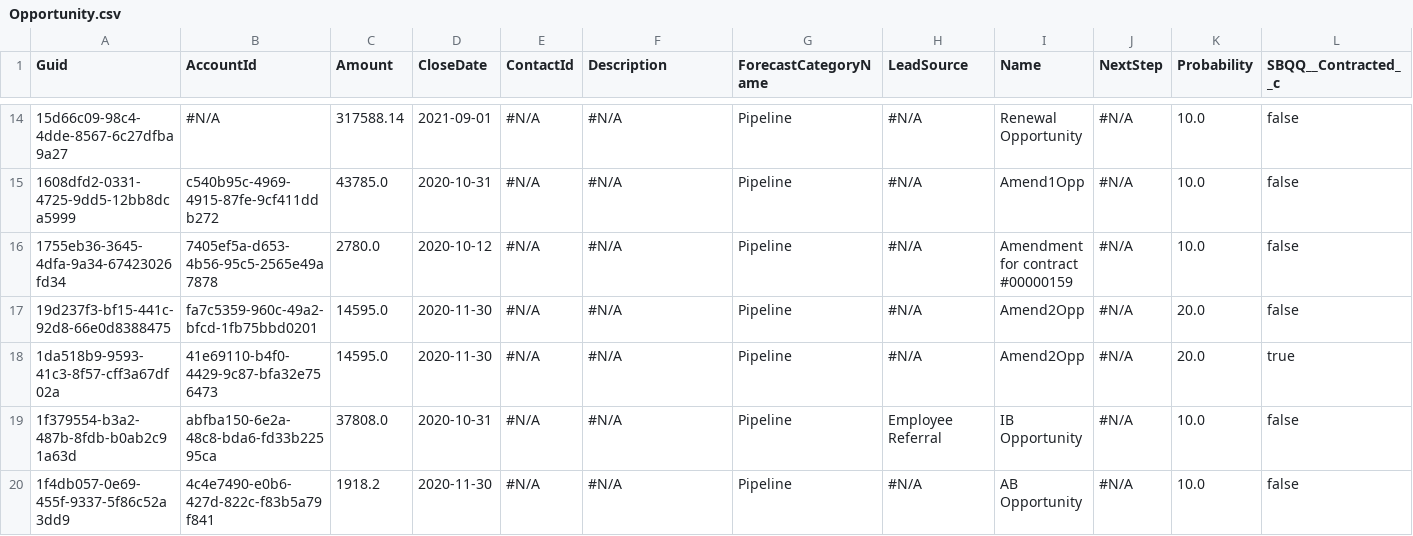
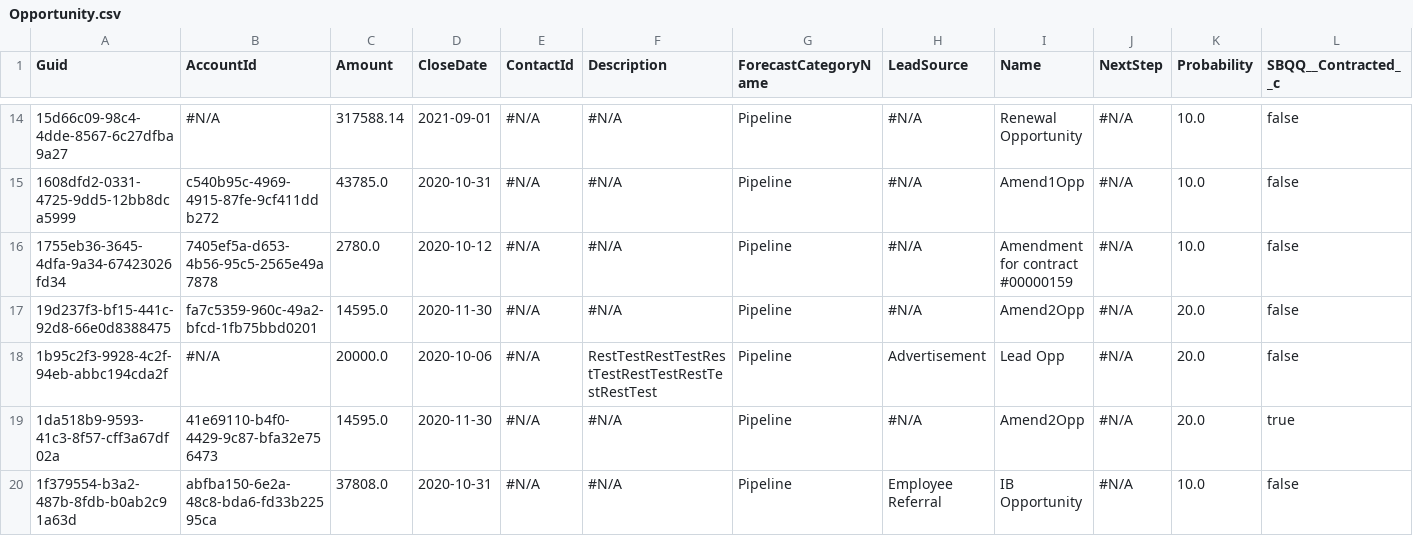
Before and after one commit to prodlytestuser/CPQTest8, a CSV file: Opportunity.csv, drawn as a sheet; only a part is shown, gaps mark what is left out; the shorter side is filled out with more unchanged rows; rows hold the shown columns only; the diff covers the shown part only; the diff names each change by its address in the sheet, - before the commit and + after, or states it on an @@ line.

```diff
--- a/Opportunity.csv
+++ b/Opportunity.csv
+row 18: 1b95c2f3-9928-4c2f-94eb-abbc194cda2f | #N/A | 20000.0 | 2020-10-06 | #N/A | RestTestRestTestRestTestRestTestRestTestRestTest | Pipeline | Advertisement | Lead Opp | #N/A | 20.0 | false
```
Also changed, not shown: 8 added rows elsewhere in this file, Account.csv, Asset.csv, 2 other files.
